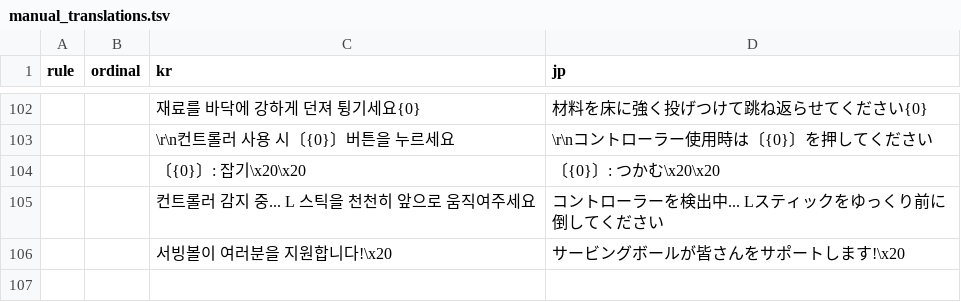
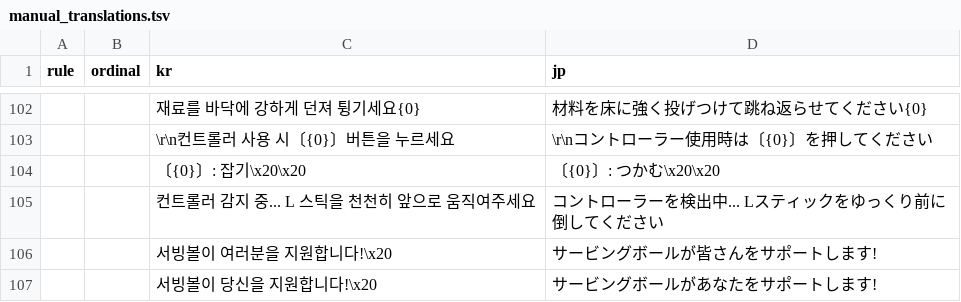
Before and after one commit to DoubleJONY/ow_restaurant, a TSV file: scripts/jp_deluxe/manual_translations.tsv, drawn as a sheet; only a part is shown, gaps mark what is left out; the diff names each change by its address in the sheet, - before the commit and + after, or states it on an @@ line.

```diff
--- a/scripts/jp_deluxe/manual_translations.tsv
+++ b/scripts/jp_deluxe/manual_translations.tsv
-D106 (jp): サービングボールが皆さんをサポートします!\x20
+D106 (jp): サービングボールが皆さんをサポートします!
+row 107:  |  | 서빙볼이 당신을 지원합니다!\x20 | サービングボールがあなたをサポートします!
```
Also changed, not shown: scripts/en_deluxe/output_overrides.tsv, 2 other files.
